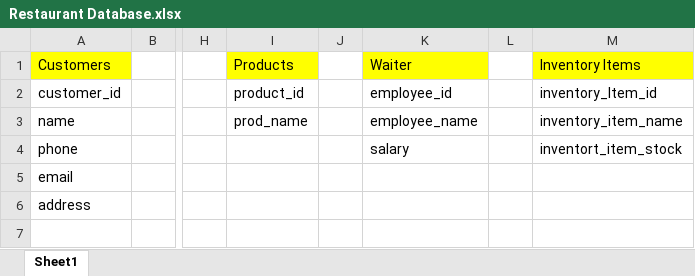
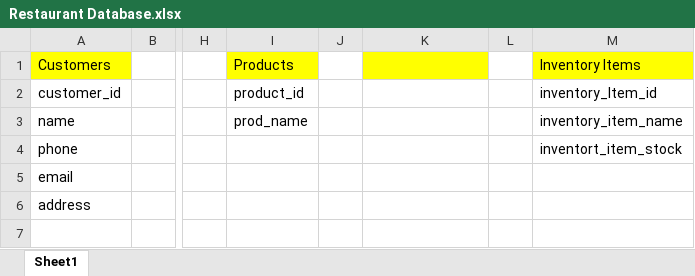
Before and after one commit to shxunxk/Restaurant-Database, an Excel workbook: Restaurant Database.xlsx, sheet Sheet1, drawn as a sheet; only a part is shown, gaps mark what is left out; values as stored, in another font and other column widths than the file's, no borders; the diff names each change by its address in the sheet, - before the commit and + after, or states it on an @@ line.

```diff
--- a/Restaurant Database.xlsx (sheet Sheet1)
+++ b/Restaurant Database.xlsx (sheet Sheet1)
-K1: Waiter
+K1: (empty)
-K2: employee_id
+K2: (empty)
-K3: employee_name
+K3: (empty)
-K4: salary
+K4: (empty)
```
Also changed, not shown: 2 other files.
